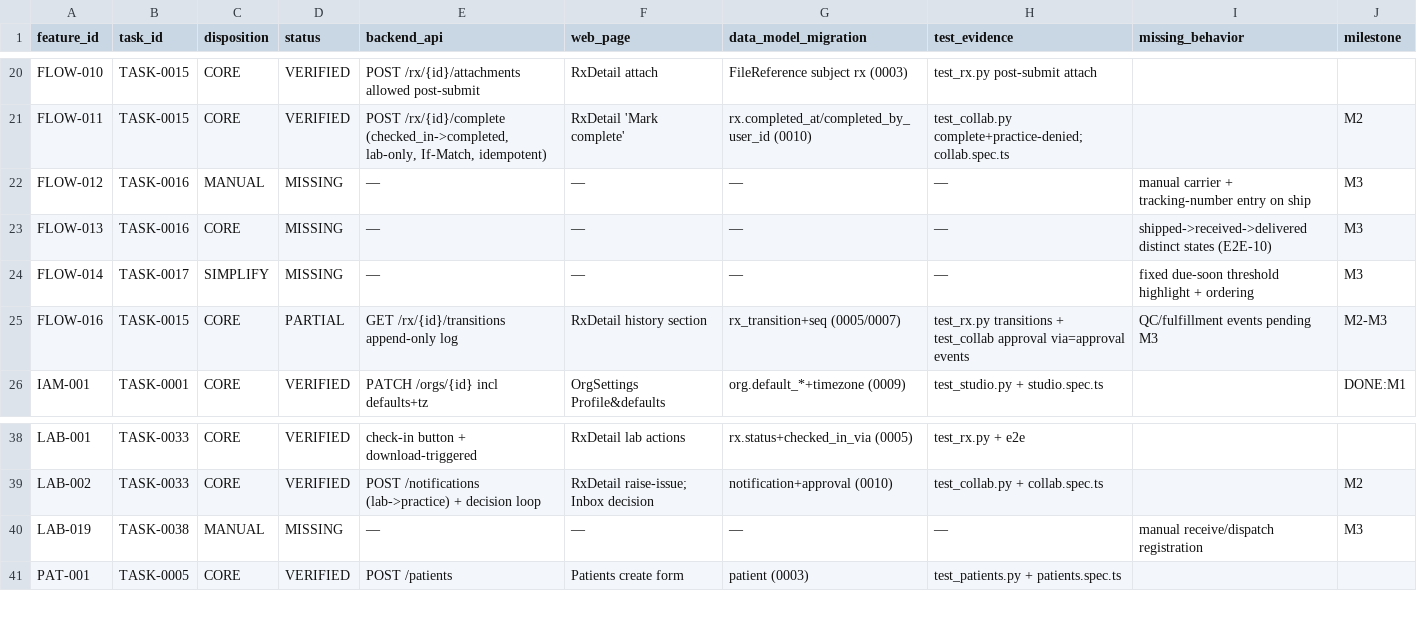
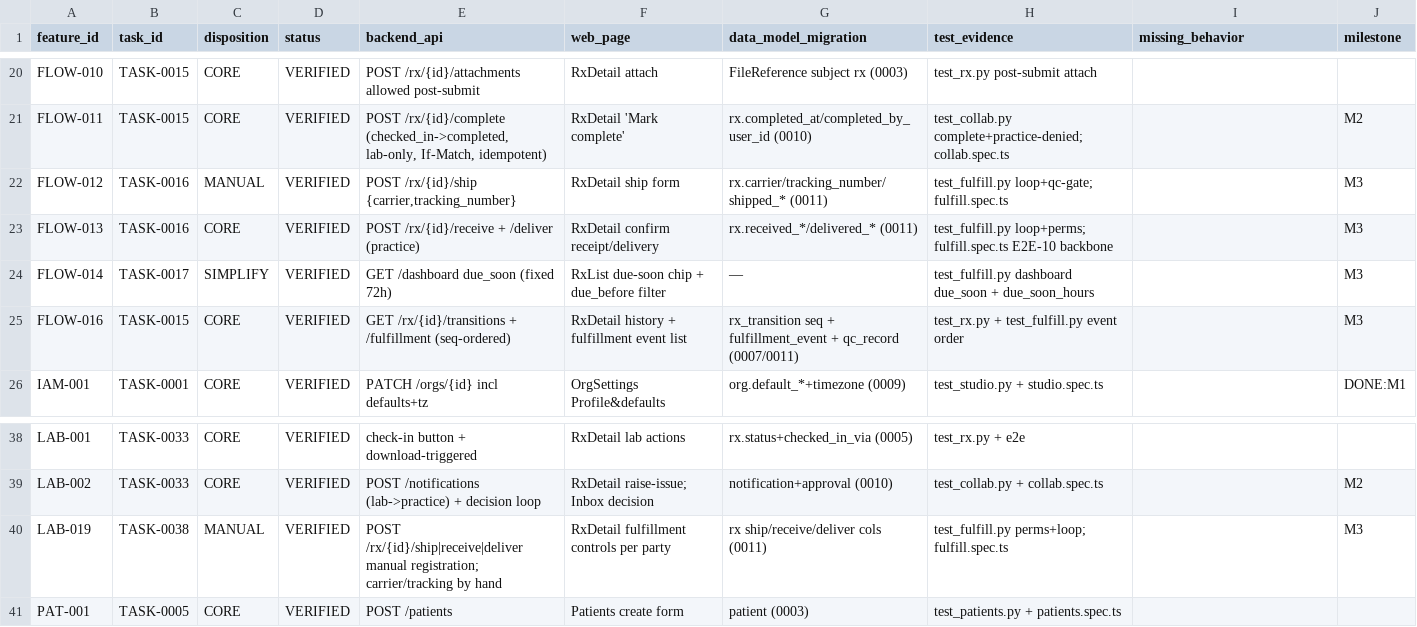
Before and after one commit to xiwei9871/open-rx, a CSV file: docs/planning/mvp-completion-matrix.csv, drawn as a sheet; only a part is shown, gaps mark what is left out; the diff covers the shown part only.

```diff
--- a/docs/planning/mvp-completion-matrix.csv
+++ b/docs/planning/mvp-completion-matrix.csv
@@ -21,6 +21,6 @@ FLOW-010,TASK-0015,CORE,VERIFIED,POST /rx/{id}/attachments allowed post-submit,R
 FLOW-011,TASK-0015,CORE,VERIFIED,"POST /rx/{id}/complete (checked_in->completed, lab-only, If-Match, idempotent)",RxDetail 'Mark complete',rx.completed_at/completed_by_user_id (0010),test_collab.py complete+practice-denied; collab.spec.ts,,M2
-FLOW-012,TASK-0016,MANUAL,MISSING,—,—,—,—,manual carrier + tracking-number entry on ship,M3
-FLOW-013,TASK-0016,CORE,MISSING,—,—,—,—,shipped->received->delivered distinct states (E2E-10),M3
-FLOW-014,TASK-0017,SIMPLIFY,MISSING,—,—,—,—,fixed due-soon threshold highlight + ordering,M3
-FLOW-016,TASK-0015,CORE,PARTIAL,GET /rx/{id}/transitions append-only log,RxDetail history section,rx_transition+seq (0005/0007),test_rx.py transitions + test_collab approval via=approval events,QC/fulfillment events pending M3,M2-M3
+FLOW-012,TASK-0016,MANUAL,VERIFIED,"POST /rx/{id}/ship {carrier,tracking_number}",RxDetail ship form,rx.carrier/tracking_number/shipped_* (0011),test_fulfill.py loop+qc-gate; fulfill.spec.ts,,M3
+FLOW-013,TASK-0016,CORE,VERIFIED,POST /rx/{id}/receive + /deliver (practice),RxDetail confirm receipt/delivery,rx.received_*/delivered_* (0011),test_fulfill.py loop+perms; fulfill.spec.ts E2E-10 backbone,,M3
+FLOW-014,TASK-0017,SIMPLIFY,VERIFIED,GET /dashboard due_soon (fixed 72h),RxList due-soon chip + due_before filter,—,test_fulfill.py dashboard due_soon + due_soon_hours,,M3
+FLOW-016,TASK-0015,CORE,VERIFIED,GET /rx/{id}/transitions + /fulfillment (seq-ordered),RxDetail history + fulfillment event list,rx_transition seq + fulfillment_event + qc_record (0007/0011),test_rx.py + test_fulfill.py event order,,M3
 IAM-001,TASK-0001,CORE,VERIFIED,PATCH /orgs/{id} incl defaults+tz,OrgSettings Profile&defaults,org.default_*+timezone (0009),test_studio.py + studio.spec.ts,,DONE:M1
@@ -39,3 +39,3 @@ LAB-001,TASK-0033,CORE,VERIFIED,check-in button + download-triggered,RxDetail la
 LAB-002,TASK-0033,CORE,VERIFIED,POST /notifications (lab->practice) + decision loop,RxDetail raise-issue; Inbox decision,notification+approval (0010),test_collab.py + collab.spec.ts,,M2
-LAB-019,TASK-0038,MANUAL,MISSING,—,—,—,—,manual receive/dispatch registration,M3
+LAB-019,TASK-0038,MANUAL,VERIFIED,POST /rx/{id}/ship|receive|deliver manual registration; carrier/tracking by hand,RxDetail fulfillment controls per party,rx ship/receive/deliver cols (0011),test_fulfill.py perms+loop; fulfill.spec.ts,,M3
 PAT-001,TASK-0005,CORE,VERIFIED,POST /patients,Patients create form,patient (0003),test_patients.py + patients.spec.ts,,
```
Also changed, not shown: 16 edited cells elsewhere in this file, 12 other files.
